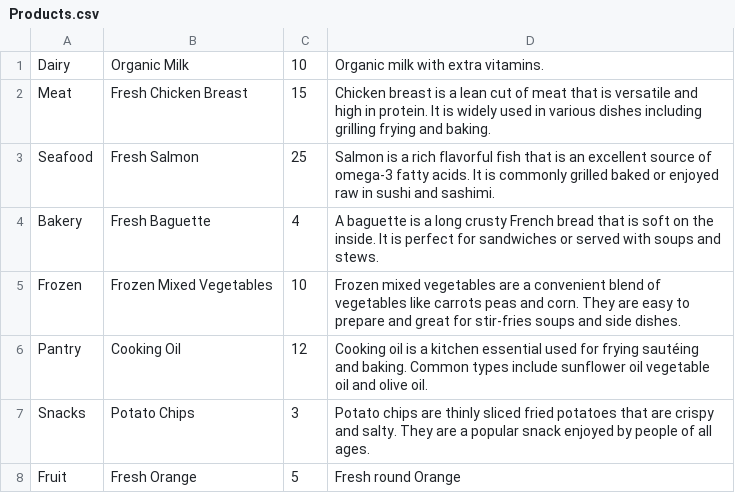
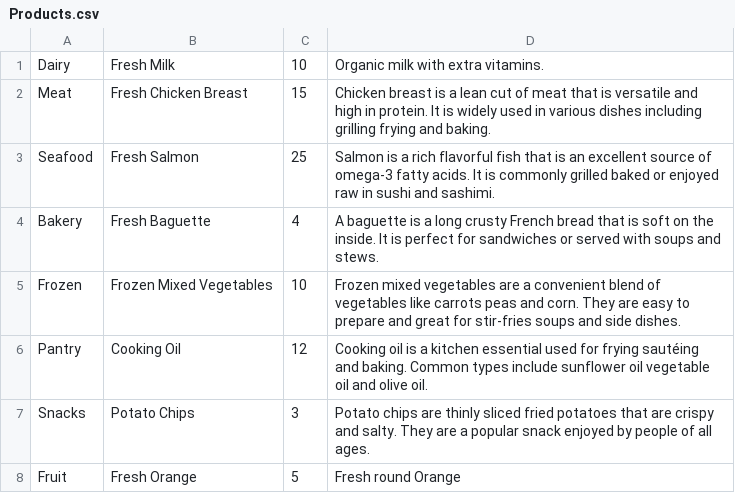
Before and after one commit to Adm-Irf/Fresh-Lokals, a CSV file: Database/Products.csv, drawn as a sheet.

```diff
--- a/Database/Products.csv
+++ b/Database/Products.csv
@@ -1,2 +1,2 @@
-Dairy,Organic Milk,10,Organic milk with extra vitamins.
+Dairy,Fresh Milk,10,Organic milk with extra vitamins.
 Meat,Fresh Chicken Breast,15,Chicken breast is a lean cut of meat that is versatile and high in protein. It is widely used in various dishes including grilling frying and baking.
```
Also changed, not shown: 7 other files.
